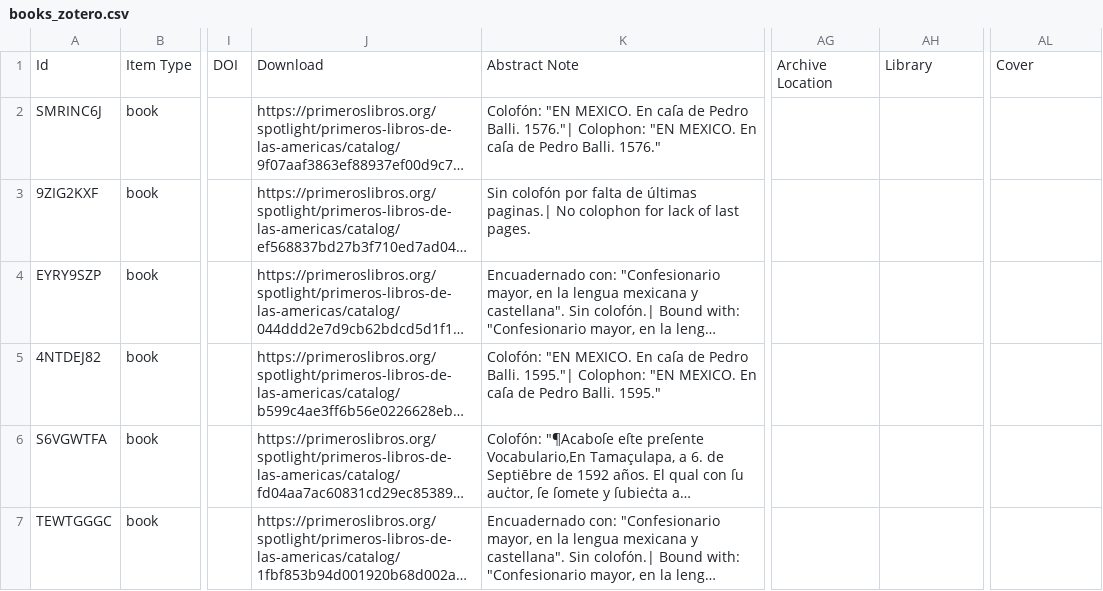
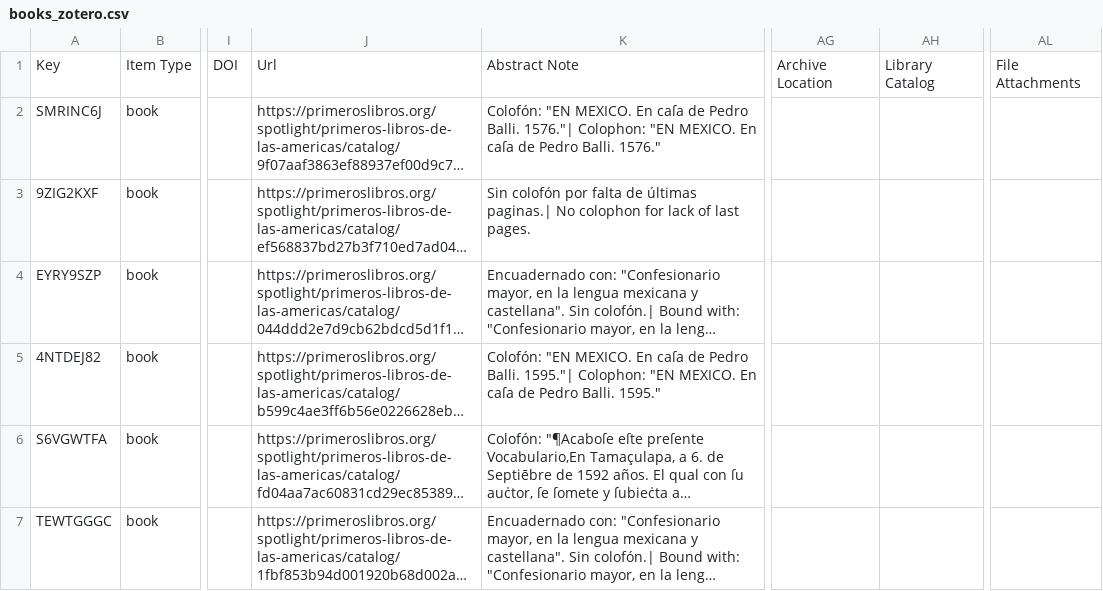
Before and after one commit to morelrep/content-creator, a CSV file: data/books_zotero.csv (was assets/data/books_zotero.csv), drawn as a sheet; only a part is shown, gaps mark what is left out; long unchanged cells end in …; the diff names each change by its address in the sheet, - before the commit and + after, or states it on an @@ line.

```diff
--- a/assets/data/books_zotero.csv
+++ b/data/books_zotero.csv
-A1: Id
+A1: Key
-J1: Download
+J1: Url
-AH1: Library
+AH1: Library Catalog
-AL1: Cover
+AL1: File Attachments
```
Also changed, not shown: 1 other file.
